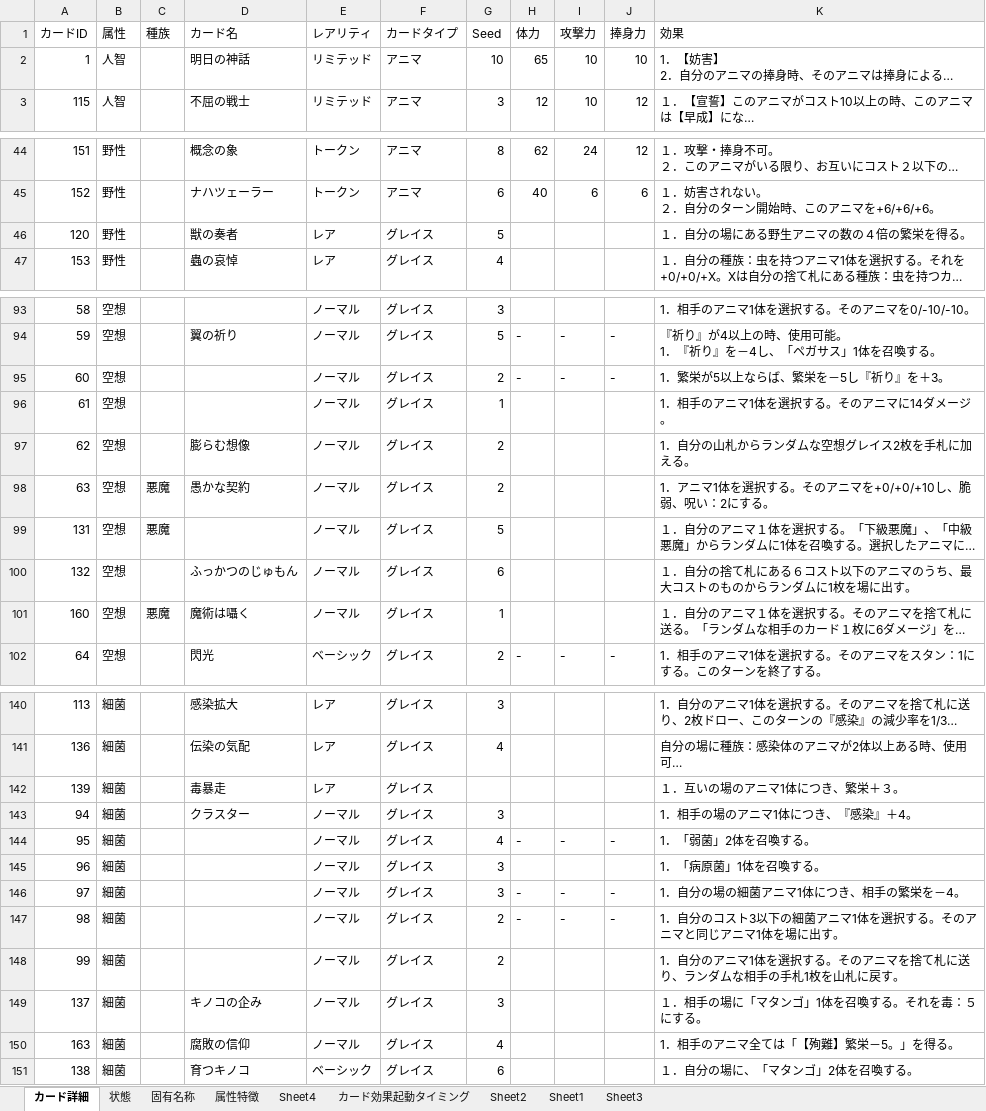
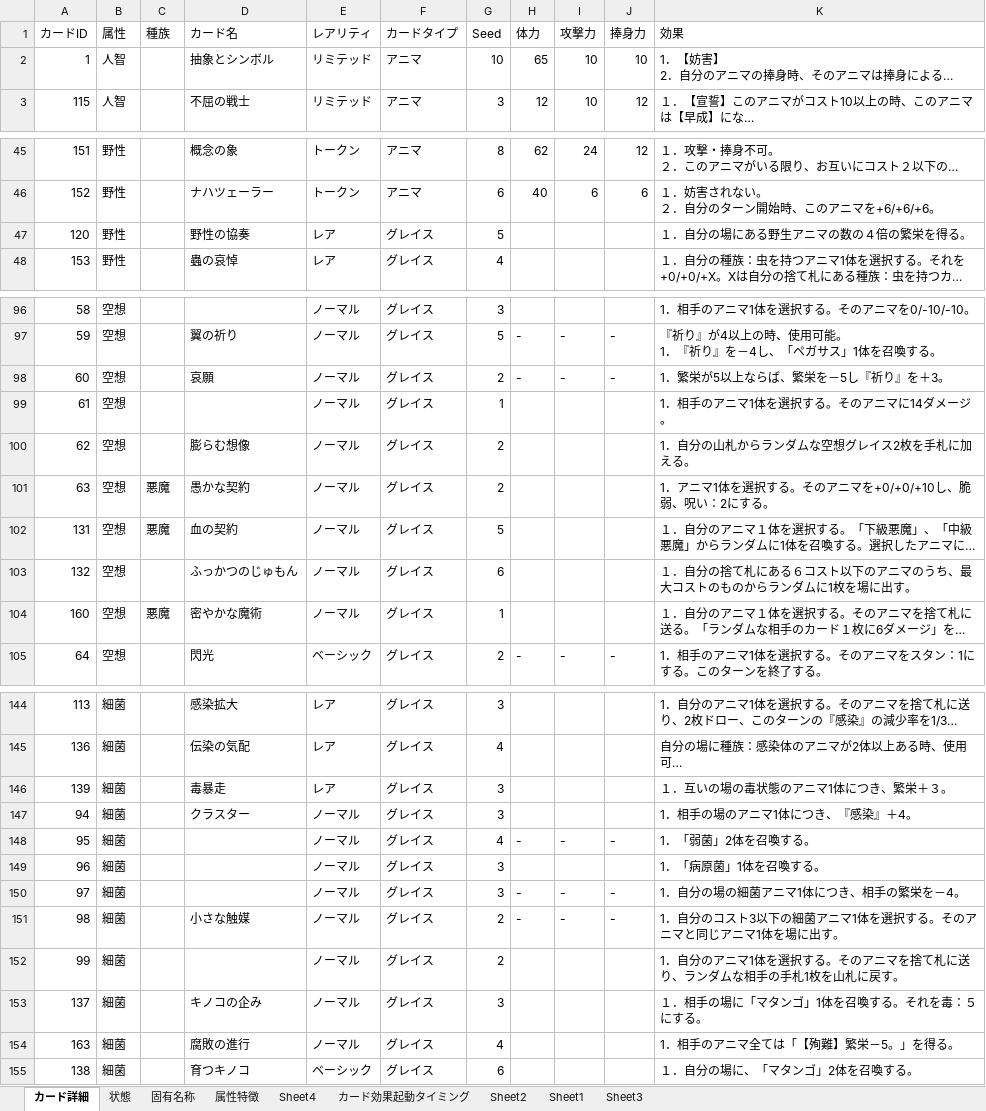
Before and after one commit to coromos/newcardgame, an Excel workbook: Assets/Document/文明凱歌.xlsm, sheet カード詳細, drawn as a sheet; only a part is shown, gaps mark what is left out; long unchanged cells end in …; values as stored, in another font and other column widths than the file's, no borders; table styles not drawn; addresses are those after the commit; the diff covers the shown part only; the diff names each change by its address in the sheet, - before the commit and + after, or states it on an @@ line.

```diff
--- a/Assets/Document/文明凱歌.xlsm (sheet カード詳細)
+++ b/Assets/Document/文明凱歌.xlsm (sheet カード詳細)
-D2 (カード名): 明日の神話
+D2 (カード名): 抽象とシンボル
-D47 (カード名): 獣の奏者
+D47 (カード名): 野性の協奏
-D98 (カード名): (empty)
+D98 (カード名): 哀願
-D102 (カード名): (empty)
+D102 (カード名): 血の契約
-D104 (カード名): 魔術は囁く
+D104 (カード名): 密やかな魔術
-G146 (Seed): (empty)
+G146 (Seed): 3
-K146 (効果): １．互いの場のアニマ1体につき、繁栄＋３。
+K146 (効果): １．互いの場の毒状態のアニマ1体につき、繁栄＋３。
-D151 (カード名): (empty)
+D151 (カード名): 小さな触媒
-D154 (カード名): 腐敗の信仰
+D154 (カード名): 腐敗の進行
```
Also changed, not shown: 5 added rows, 1 removed row and 6 edited cells elsewhere in this sheet, sheet 固有名称, 6 other files.
